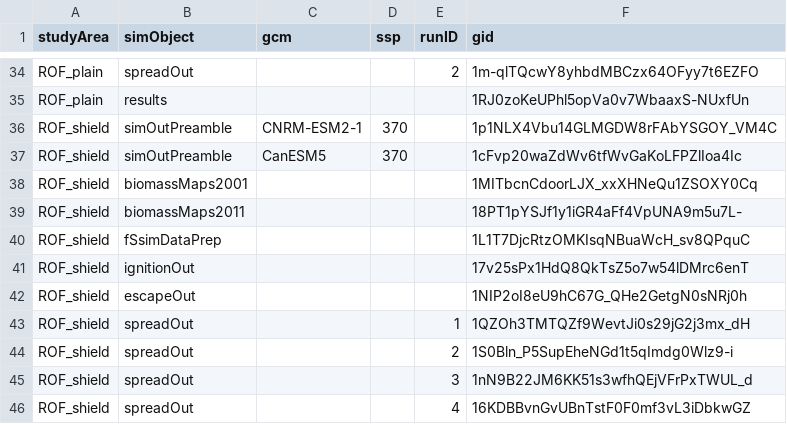
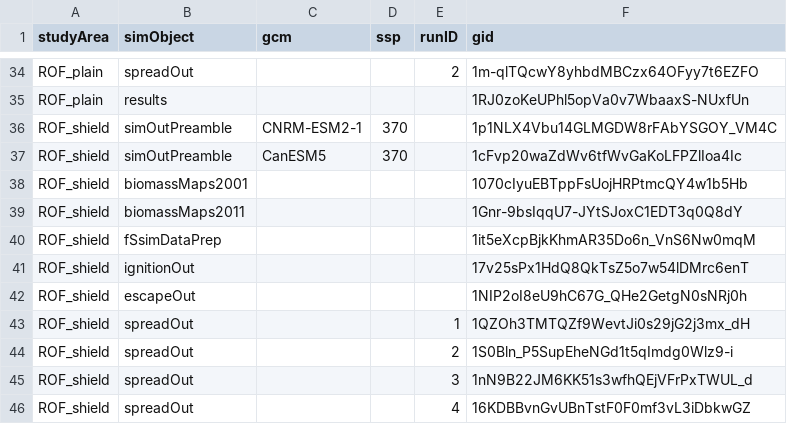
Before and after one commit to FOR-CAST/Ontario_AOU_ROF, a CSV file: 05-google-ids.csv, drawn as a sheet; only a part is shown, gaps mark what is left out.

Commit message:
update gids

```diff
--- a/05-google-ids.csv
+++ b/05-google-ids.csv
@@ -37,5 +37,5 @@ ROF_shield,simOutPreamble,CNRM-ESM2-1,370,,1p1NLX4Vbu14GLMGDW8rFAbYSGOY_VM4C
 ROF_shield,simOutPreamble,CanESM5,370,,1cFvp20waZdWv6tfWvGaKoLFPZlIoa4Ic
-ROF_shield,biomassMaps2001,"",,,1MITbcnCdoorLJX_xxXHNeQu1ZSOXY0Cq
-ROF_shield,biomassMaps2011,"",,,18PT1pYSJf1y1iGR4aFf4VpUNA9m5u7L-
-ROF_shield,fSsimDataPrep,"",,,1L1T7DjcRtzOMKIsqNBuaWcH_sv8QPquC
+ROF_shield,biomassMaps2001,,,,1070cIyuEBTppFsUojHRPtmcQY4w1b5Hb
+ROF_shield,biomassMaps2011,,,,1Gnr-9bsIqqU7-JYtSJoxC1EDT3q0Q8dY
+ROF_shield,fSsimDataPrep,,,,1it5eXcpBjkKhmAR35Do6n_VnS6Nw0mqM
 ROF_shield,ignitionOut,"",,,17v25sPx1HdQ8QkTsZ5o7w54lDMrc6enT
```
